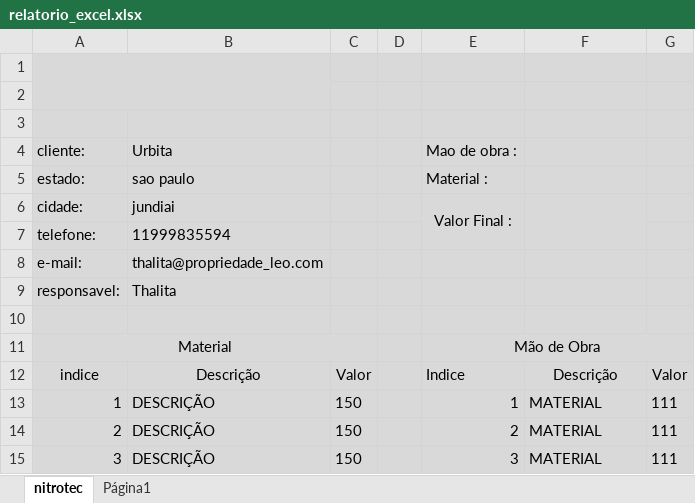
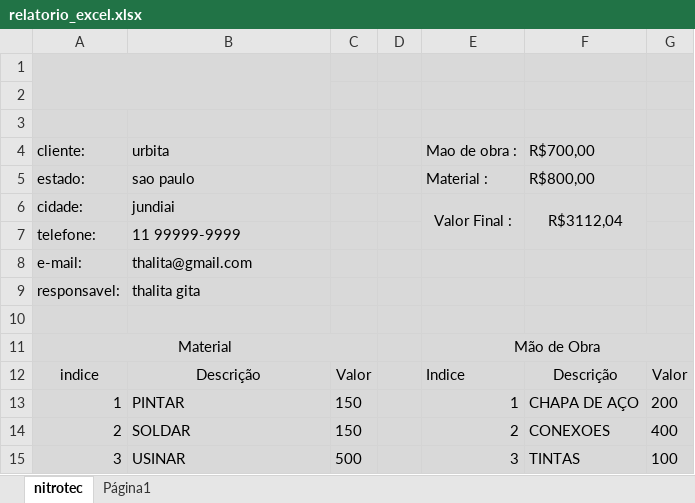
Before and after one commit to Leonardo-FSilva/budget_system, an Excel workbook: config/relatorio_excel.xlsx, sheet nitrotec, drawn as a sheet; values as stored, in another font and other column widths than the file's, no borders; the diff names each change by its address in the sheet, - before the commit and + after, or states it on an @@ line.

```diff
--- a/config/relatorio_excel.xlsx (sheet nitrotec)
+++ b/config/relatorio_excel.xlsx (sheet nitrotec)
-B4: Urbita
+B4: urbita
-F4: (empty)
+F4: R$700,00
-F5: (empty)
+F5: R$800,00
-F6: (empty)
+F6: R$3112,04
-B7: 11999835594
+B7: 11 99999-9999
-B8: thalita@propriedade_leo.com
+B8: thalita@gmail.com
-B9: Thalita
+B9: thalita gita
-B13: DESCRIÇÃO
+B13: PINTAR
-F13: MATERIAL
+F13: CHAPA DE AÇO
-G13: 111
+G13: 200
-B14: DESCRIÇÃO
+B14: SOLDAR
-F14: MATERIAL
+F14: CONEXOES
-G14: 111
+G14: 400
-B15: DESCRIÇÃO
+B15: USINAR
-C15: 150
+C15: 500
-F15: MATERIAL
+F15: TINTAS
-G15: 111
+G15: 100
```
Also changed, not shown: 2 other files.
